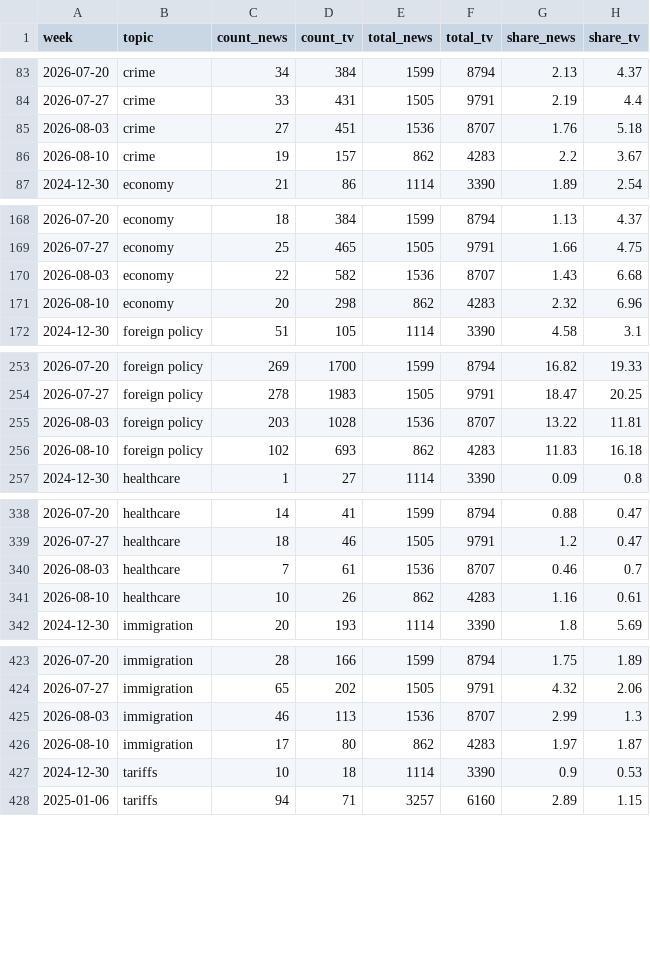
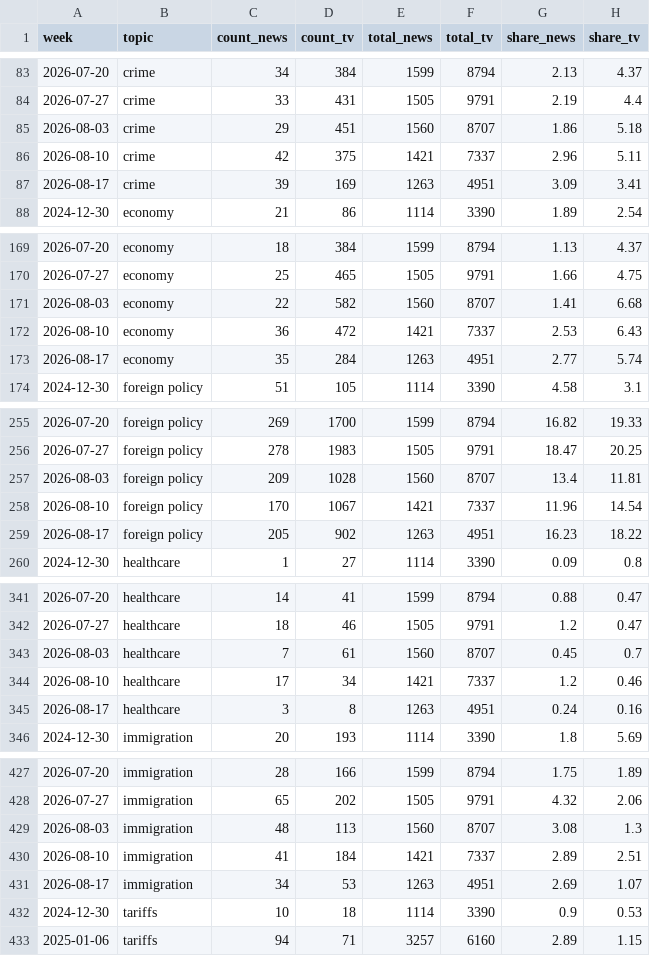
Before and after one commit to kevin-deluca-polisci/coverage-tracker, a CSV file: data/topics_weekly.csv, drawn as a sheet; only a part is shown, gaps mark what is left out; the diff covers the shown part only.

```diff
--- a/data/topics_weekly.csv
+++ b/data/topics_weekly.csv
@@ -84,4 +84,5 @@
 2026-07-27,"crime",33,431,1505,9791,2.19,4.4
-2026-08-03,"crime",27,451,1536,8707,1.76,5.18
-2026-08-10,"crime",19,157,862,4283,2.2,3.67
+2026-08-03,"crime",29,451,1560,8707,1.86,5.18
+2026-08-10,"crime",42,375,1421,7337,2.96,5.11
+2026-08-17,"crime",39,169,1263,4951,3.09,3.41
 2024-12-30,"economy",21,86,1114,3390,1.89,2.54
@@ -169,4 +170,5 @@
 2026-07-27,"economy",25,465,1505,9791,1.66,4.75
-2026-08-03,"economy",22,582,1536,8707,1.43,6.68
-2026-08-10,"economy",20,298,862,4283,2.32,6.96
+2026-08-03,"economy",22,582,1560,8707,1.41,6.68
+2026-08-10,"economy",36,472,1421,7337,2.53,6.43
+2026-08-17,"economy",35,284,1263,4951,2.77,5.74
 2024-12-30,"foreign policy",51,105,1114,3390,4.58,3.1
@@ -254,4 +256,5 @@
 2026-07-27,"foreign policy",278,1983,1505,9791,18.47,20.25
-2026-08-03,"foreign policy",203,1028,1536,8707,13.22,11.81
-2026-08-10,"foreign policy",102,693,862,4283,11.83,16.18
+2026-08-03,"foreign policy",209,1028,1560,8707,13.4,11.81
+2026-08-10,"foreign policy",170,1067,1421,7337,11.96,14.54
+2026-08-17,"foreign policy",205,902,1263,4951,16.23,18.22
 2024-12-30,"healthcare",1,27,1114,3390,0.09,0.8
@@ -339,4 +342,5 @@
 2026-07-27,"healthcare",18,46,1505,9791,1.2,0.47
-2026-08-03,"healthcare",7,61,1536,8707,0.46,0.7
-2026-08-10,"healthcare",10,26,862,4283,1.16,0.61
+2026-08-03,"healthcare",7,61,1560,8707,0.45,0.7
+2026-08-10,"healthcare",17,34,1421,7337,1.2,0.46
+2026-08-17,"healthcare",3,8,1263,4951,0.24,0.16
 2024-12-30,"immigration",20,193,1114,3390,1.8,5.69
@@ -424,4 +428,5 @@
 2026-07-27,"immigration",65,202,1505,9791,4.32,2.06
-2026-08-03,"immigration",46,113,1536,8707,2.99,1.3
-2026-08-10,"immigration",17,80,862,4283,1.97,1.87
+2026-08-03,"immigration",48,113,1560,8707,3.08,1.3
+2026-08-10,"immigration",41,184,1421,7337,2.89,2.51
+2026-08-17,"immigration",34,53,1263,4951,2.69,1.07
 2024-12-30,"tariffs",10,18,1114,3390,0.9,0.53
```
Also changed, not shown: 2 added rows, 1 removed row and 2 edited cells elsewhere in this file, data/weekly_news.csv, data/weekly_news_agg.csv, 4 other files.
